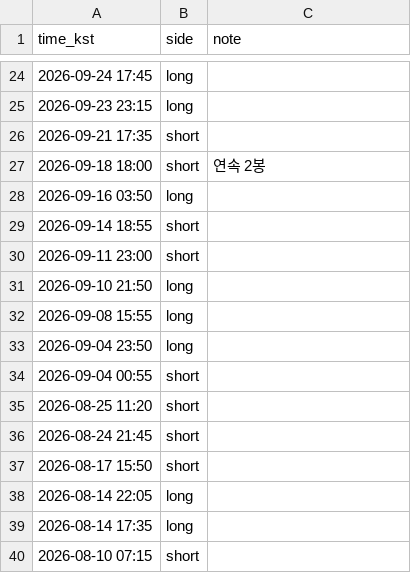
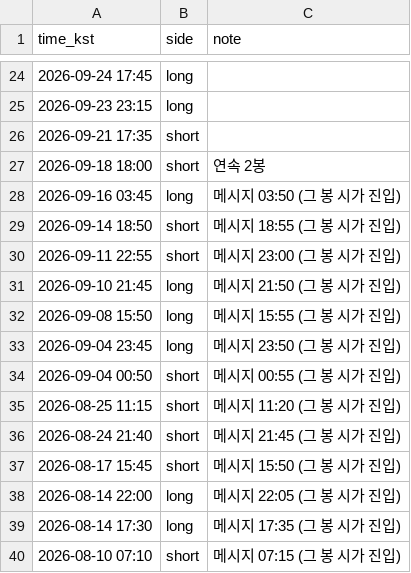
Before and after one commit to cgo2500/nyong1, a CSV file: atropos/signals.csv, drawn as a sheet; only a part is shown, gaps mark what is left out.

```diff
--- a/atropos/signals.csv
+++ b/atropos/signals.csv
@@ -27,14 +27,14 @@ time_kst,side,note
 2026-09-18 18:00,short,연속 2봉
-2026-09-16 03:50,long,
-2026-09-14 18:55,short,
-2026-09-11 23:00,short,
-2026-09-10 21:50,long,
-2026-09-08 15:55,long,
-2026-09-04 23:50,long,
-2026-09-04 00:55,short,
-2026-08-25 11:20,short,
-2026-08-24 21:45,short,
-2026-08-17 15:50,short,
-2026-08-14 22:05,long,
-2026-08-14 17:35,long,
-2026-08-10 07:15,short,
+2026-09-16 03:45,long,메시지 03:50 (그 봉 시가 진입)
+2026-09-14 18:50,short,메시지 18:55 (그 봉 시가 진입)
+2026-09-11 22:55,short,메시지 23:00 (그 봉 시가 진입)
+2026-09-10 21:45,long,메시지 21:50 (그 봉 시가 진입)
+2026-09-08 15:50,long,메시지 15:55 (그 봉 시가 진입)
+2026-09-04 23:45,long,메시지 23:50 (그 봉 시가 진입)
+2026-09-04 00:50,short,메시지 00:55 (그 봉 시가 진입)
+2026-08-25 11:15,short,메시지 11:20 (그 봉 시가 진입)
+2026-08-24 21:40,short,메시지 21:45 (그 봉 시가 진입)
+2026-08-17 15:45,short,메시지 15:50 (그 봉 시가 진입)
+2026-08-14 22:00,long,메시지 22:05 (그 봉 시가 진입)
+2026-08-14 17:30,long,메시지 17:35 (그 봉 시가 진입)
+2026-08-10 07:10,short,메시지 07:15 (그 봉 시가 진입)
```
